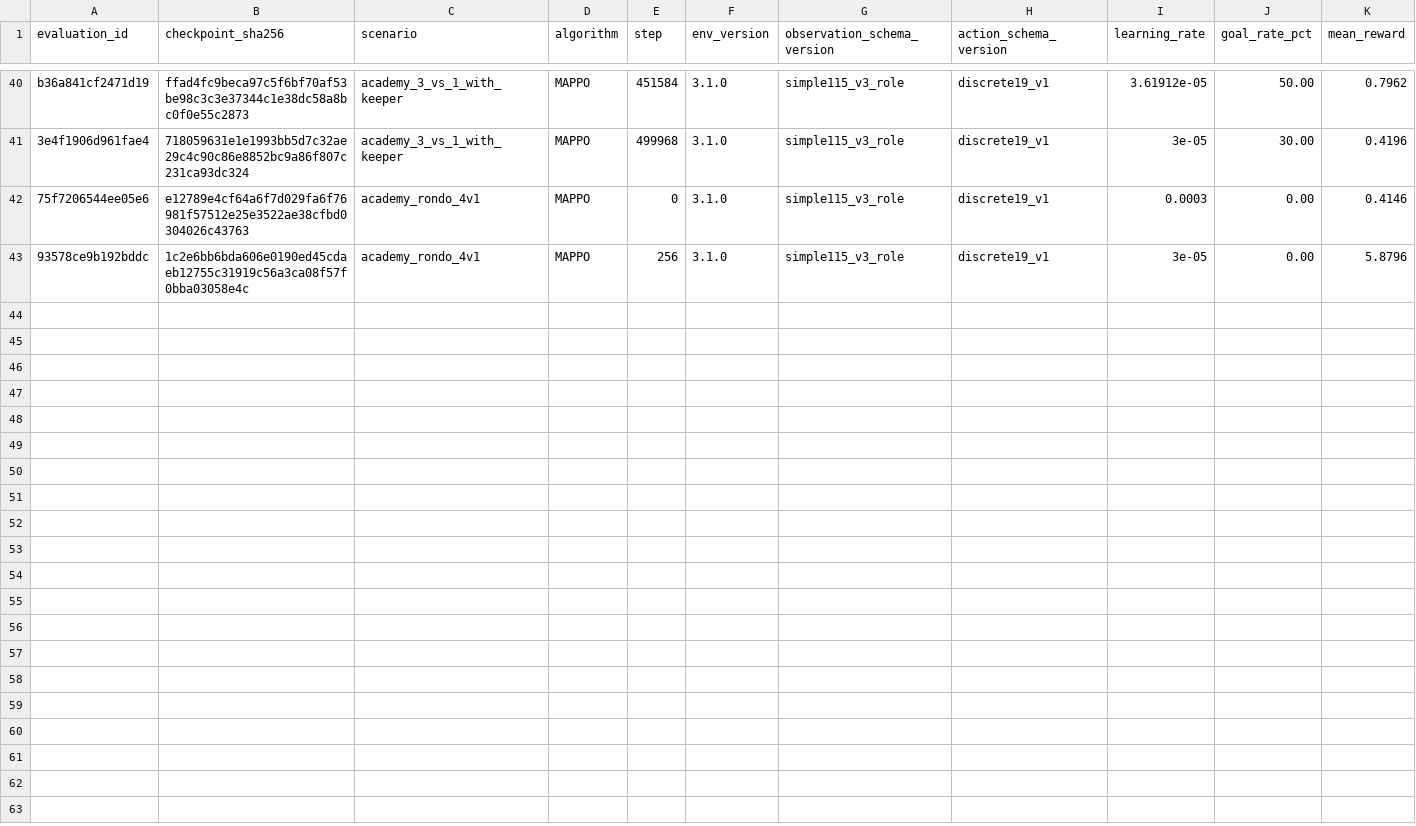
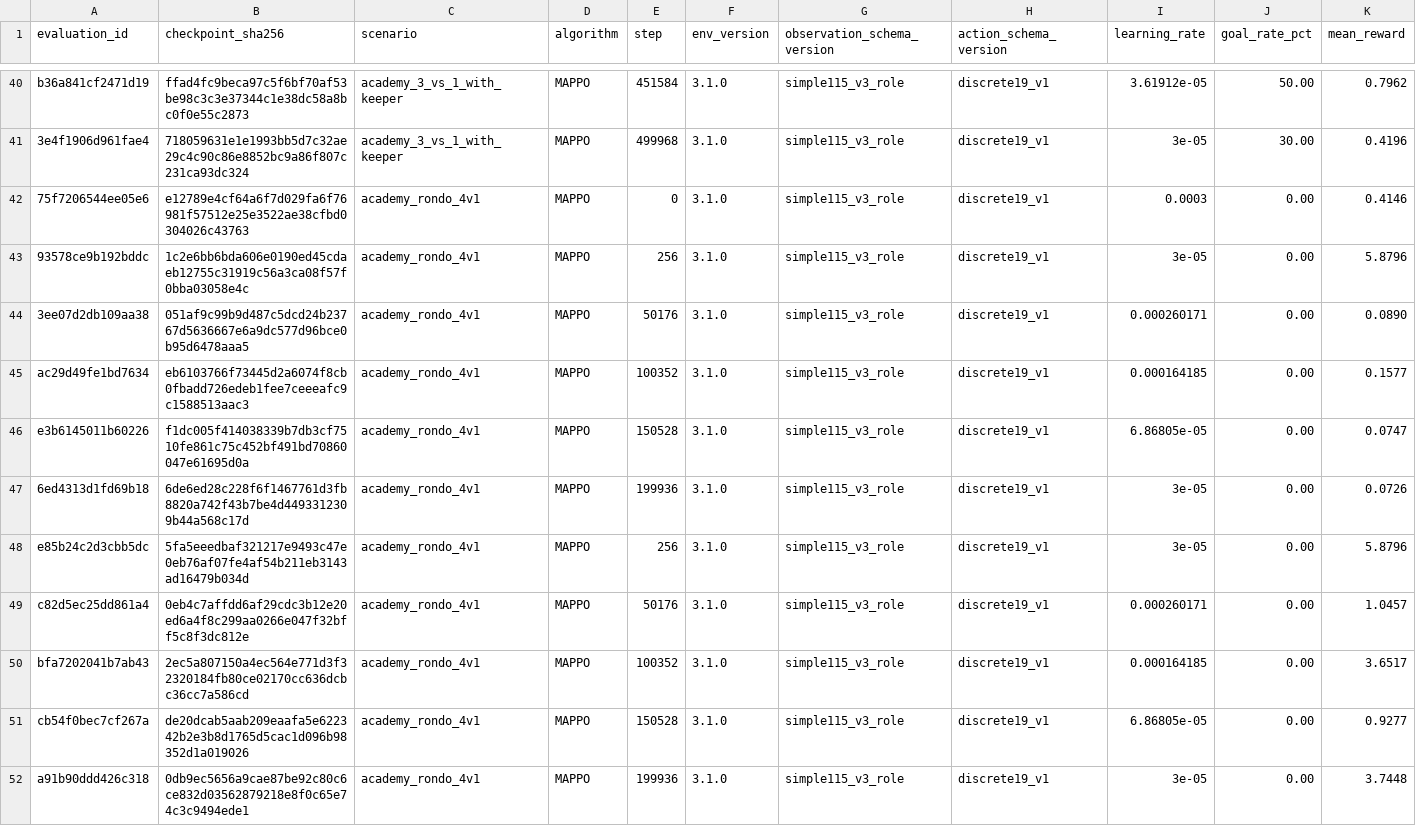
Before and after one commit to natnakem-cyb/GMN-Football-3-main, a CSV file: training/results/win_rate_progress.csv, drawn as a sheet; only a part is shown, gaps mark what is left out; rows hold the shown columns only; the diff names each change by its address in the sheet, - before the commit and + after, or states it on an @@ line.

Commit message:
feat(rondo): add temporal possession-retention bonuses and early episode termination

```diff
--- a/training/results/win_rate_progress.csv
+++ b/training/results/win_rate_progress.csv
+row 44: 3ee07d2db109aa38 | 051af9c99b9d487c5dcd24b23767d5636667e6a9dc577d96bce0b95d6478aaa5 | academy_rondo_4v1 | MAPPO | 50176 | 3.1.0 | simple115_v3_role | discrete19_v1 | 0.000260171 | 0.00 | 0.0890
+row 45: ac29d49fe1bd7634 | eb6103766f73445d2a6074f8cb0fbadd726edeb1fee7ceeeafc9c1588513aac3 | academy_rondo_4v1 | MAPPO | 100352 | 3.1.0 | simple115_v3_role | discrete19_v1 | 0.000164185 | 0.00 | 0.1577
+row 46: e3b6145011b60226 | f1dc005f414038339b7db3cf7510fe861c75c452bf491bd70860047e61695d0a | academy_rondo_4v1 | MAPPO | 150528 | 3.1.0 | simple115_v3_role | discrete19_v1 | 6.86805e-05 | 0.00 | 0.0747
+row 47: 6ed4313d1fd69b18 | 6de6ed28c228f6f1467761d3fb8820a742f43b7be4d4493312309b44a568c17d | academy_rondo_4v1 | MAPPO | 199936 | 3.1.0 | simple115_v3_role | discrete19_v1 | 3e-05 | 0.00 | 0.0726
+row 48: e85b24c2d3cbb5dc | 5fa5eeedbaf321217e9493c47e0eb76af07fe4af54b211eb3143ad16479b034d | academy_rondo_4v1 | MAPPO | 256 | 3.1.0 | simple115_v3_role | discrete19_v1 | 3e-05 | 0.00 | 5.8796
+row 49: c82d5ec25dd861a4 | 0eb4c7affdd6af29cdc3b12e20ed6a4f8c299aa0266e047f32bff5c8f3dc812e | academy_rondo_4v1 | MAPPO | 50176 | 3.1.0 | simple115_v3_role | discrete19_v1 | 0.000260171 | 0.00 | 1.0457
+row 50: bfa7202041b7ab43 | 2ec5a807150a4ec564e771d3f32320184fb80ce02170cc636dcbc36cc7a586cd | academy_rondo_4v1 | MAPPO | 100352 | 3.1.0 | simple115_v3_role | discrete19_v1 | 0.000164185 | 0.00 | 3.6517
+row 51: cb54f0bec7cf267a | de20dcab5aab209eaafa5e622342b2e3b8d1765d5cac1d096b98352d1a019026 | academy_rondo_4v1 | MAPPO | 150528 | 3.1.0 | simple115_v3_role | discrete19_v1 | 6.86805e-05 | 0.00 | 0.9277
+row 52: a91b90ddd426c318 | 0db9ec5656a9cae87be92c80c6ce832d03562879218e8f0c65e74c3c9494ede1 | academy_rondo_4v1 | MAPPO | 199936 | 3.1.0 | simple115_v3_role | discrete19_v1 | 3e-05 | 0.00 | 3.7448
```
Also changed, not shown: 2 other files.
